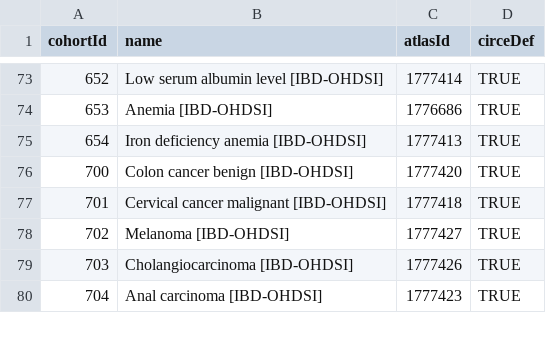
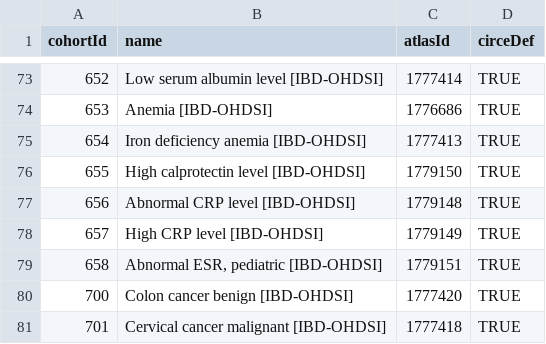
Before and after one commit to ohdsi-studies/IbdCharacterization, a CSV file: inst/shiny/IbdCharacterizationResultsExplorer/cohorts.csv, drawn as a sheet; only a part is shown, gaps mark what is left out; the shorter side is filled out with more unchanged rows; the diff names each change by its address in the sheet, - before the commit and + after, or states it on an @@ line.

```diff
--- a/inst/shiny/IbdCharacterizationResultsExplorer/cohorts.csv
+++ b/inst/shiny/IbdCharacterizationResultsExplorer/cohorts.csv
+row 76: 655 | High calprotectin level [IBD-OHDSI] | 1779150 | TRUE
+row 77: 656 | Abnormal CRP level [IBD-OHDSI] | 1779148 | TRUE
+row 78: 657 | High CRP level [IBD-OHDSI] | 1779149 | TRUE
+row 79: 658 | Abnormal ESR, pediatric [IBD-OHDSI] | 1779151 | TRUE
```
Also changed, not shown: inst/settings/CohortsToCreateFeature.csv, inst/settings/CohortsToCreateIBD.csv, 18 other files.
